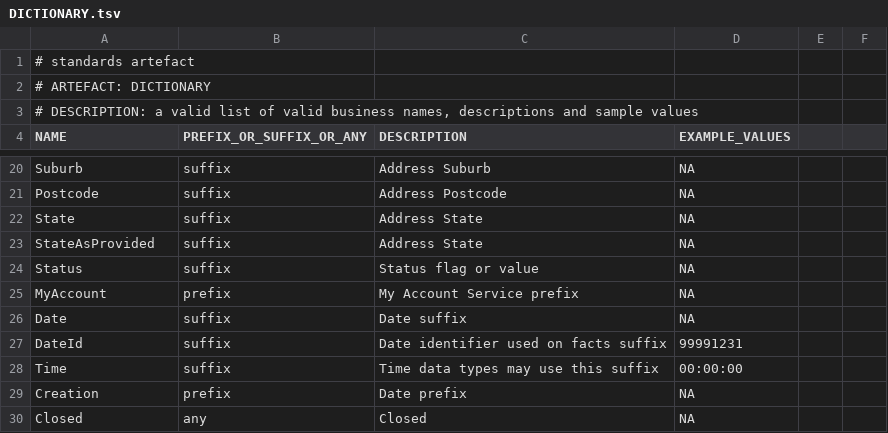
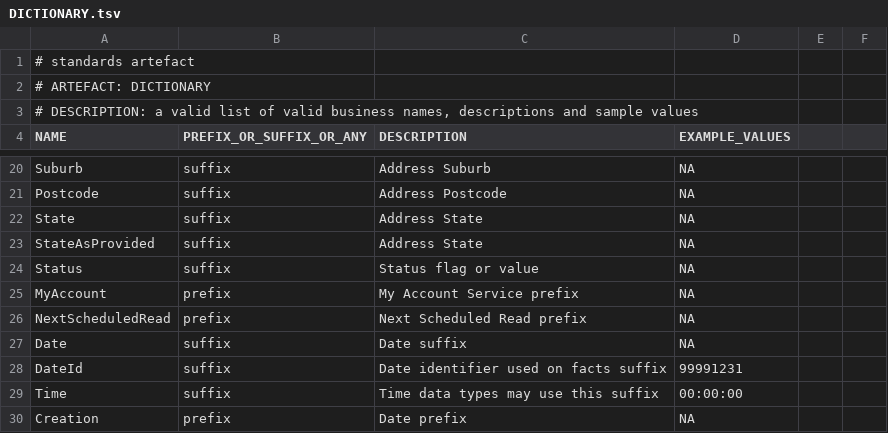
Before and after one commit to melvinwi/EDWCI, a TSV file: datastore/DICTIONARY.tsv, drawn as a sheet; only a part is shown, gaps mark what is left out; the shorter side is filled out with more unchanged rows.

```diff
--- a/datastore/DICTIONARY.tsv
+++ b/datastore/DICTIONARY.tsv
@@ -25,2 +25,3 @@ Status	suffix	Status flag or value	NA
 MyAccount	prefix	My Account Service prefix	NA
+NextScheduledRead	prefix	Next Scheduled Read prefix	NA
 Date	suffix	Date suffix	NA
```
Also changed, not shown: datastore/DimService.tsv, transformations/TRANSFORM_DimService.tsv, 5 other files.
